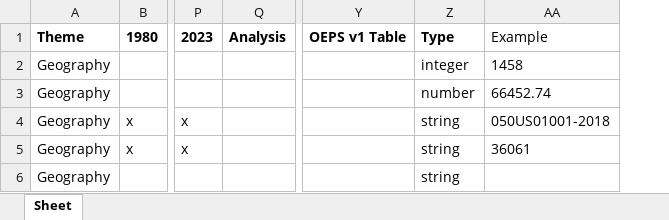
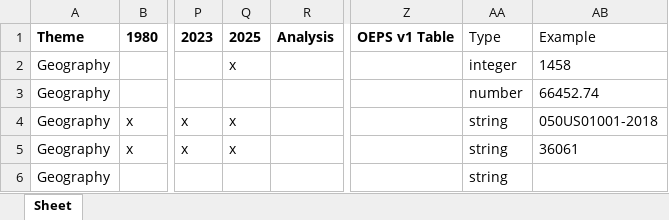
Before and after one commit to healthyregions/oeps, an Excel workbook: backend/oeps/data/dictionaries/C_Dict.xlsx, sheet Sheet, drawn as a sheet; only a part is shown, gaps mark what is left out; values as stored, in another font and other column widths than the file's, no borders; addresses are those after the commit; the diff covers the shown part only; the diff names each change by its address in the sheet, - before the commit and + after, or states it on an @@ line.

```diff
--- a/backend/oeps/data/dictionaries/C_Dict.xlsx (sheet Sheet)
+++ b/backend/oeps/data/dictionaries/C_Dict.xlsx (sheet Sheet)
+column Q, rows 1-5: 2025 | x |  | x | x
-AA1 bold: on
+AA1 bold: off
```
Also changed, not shown: 21 added rows, 21 removed rows and 13 edited cells elsewhere in this sheet, backend/oeps/data/dictionaries/S_Dict.xlsx, backend/oeps/data/dictionaries/T_Dict.xlsx, 1 other file.
